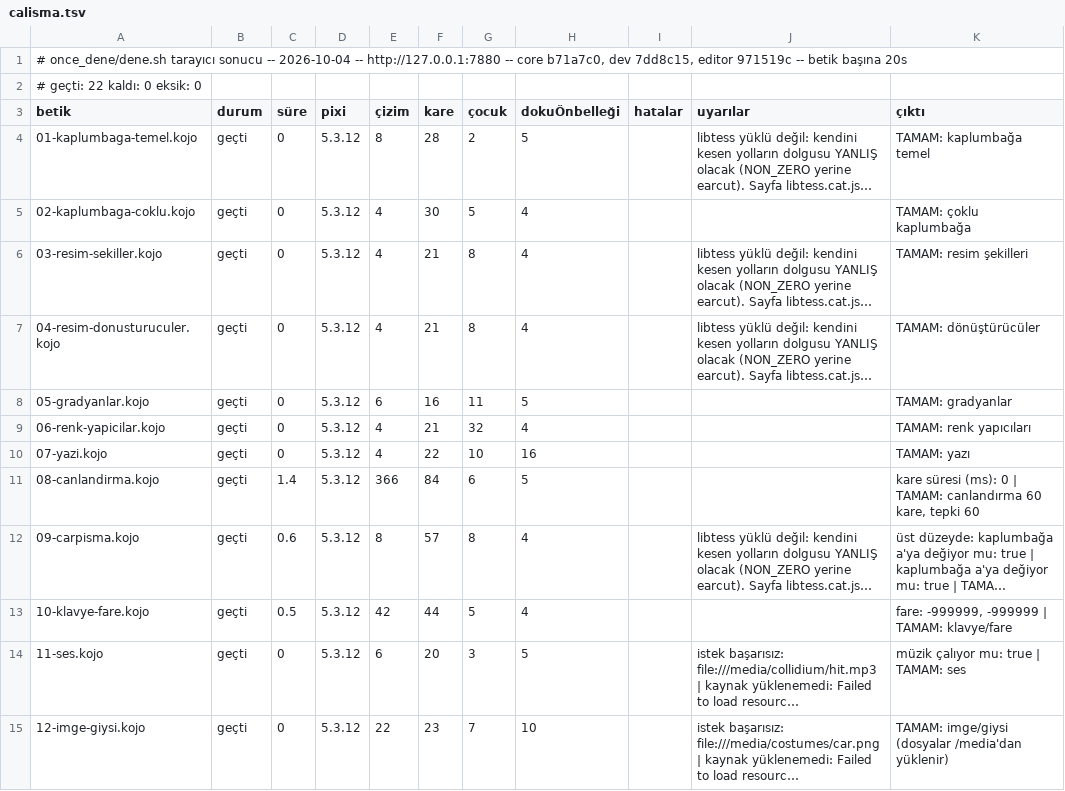
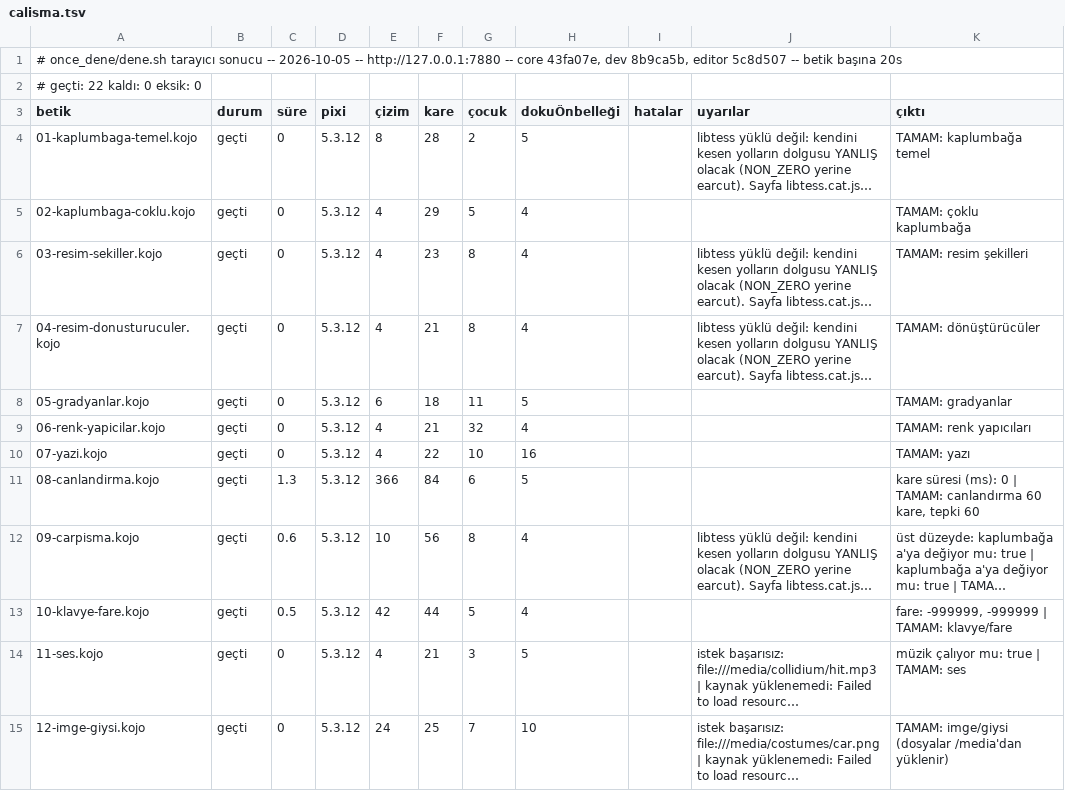
Before and after one commit to bulent2k2/koco-deploy, a TSV file: once_dene/sonuclar/calisma.tsv, drawn as a sheet; only a part is shown; long unchanged cells end in …; the diff covers the shown part only; the diff names each change by its address in the sheet, - before the commit and + after, or states it on an @@ line.

Commit message:
once_dene: v85 kapı kaydı (22/22 + 22/22 + editör 21/21)
Koşum yerel konteynere karşı (yayımlanan imajın aynısı, -m 4096m --cpus 2,
PUBLIC_URL=http://127.0.0.1:7880): core 43fa07e, dev 8b9ca5b, editor 5c8d507.

Bu turda taşınanlar:
- editörde "Çevir" düğmesi: Koco <-> Kojo, yön betikten bulunur ya da menüden
  seçilir, sonuç Ace'e geri alınabilir yazılır (kojojs-dev#183 Aşama 4)
- çevirmen kojo@c009316'ya yükseltildi: notaÇalıcıyı* -> notaÇaları*,
  notaÇalarıKapat/notaÇalarıDurdur <-> stopNotePlayer
- İngilizce yüzey Aşama 3 dilim 3-4: Turtle.act/react, Picture.update,
  Color.*Gradient, runInBackground, showGameTimeCountdown, Picture.arc/intersects
- akorÇal/beraberÇal: Diz(...) ve değişebilir diziler kabul edilir

Canlıda (v85) kapı da 22/22 + 22/22 + editör 21/21 geçti. Çevir düğmesi
yerelde ve canlıda tarayıcıda denendi: menüden İngilizceye çevirme editörü
değiştiriyor (12 ad), Ctrl+Z özgün betiği geri getiriyor, Yinele çeviriyi geri
veriyor. Rapor ("çevrildi: 12 ad") YALNIZ kod çerçevesinde görünüyor; taze
sayfada (çerçeve frame-help) hiçbir yerde görünmüyor.

```diff
--- a/once_dene/sonuclar/calisma.tsv
+++ b/once_dene/sonuclar/calisma.tsv
-A1 (betik): …sonucu -- 2026-10-04 -- http://127.0.0.1:7880 -- core b71a7c0, dev 7dd8c15, editor 971519c -- betik…
+A1 (betik): …sonucu -- 2026-10-05 -- http://127.0.0.1:7880 -- core 43fa07e, dev 8b9ca5b, editor 5c8d507 -- betik…
-F5 (kare): 30
+F5 (kare): 29
-F6 (kare): 21
+F6 (kare): 23
-F8 (kare): 16
+F8 (kare): 18
-C11 (süre): 1.4
+C11 (süre): 1.3
-E12 (çizim): 8
+E12 (çizim): 10
-F12 (kare): 57
+F12 (kare): 56
-E14 (çizim): 6
+E14 (çizim): 4
-F14 (kare): 20
+F14 (kare): 21
-E15 (çizim): 22
+E15 (çizim): 24
-F15 (kare): 23
+F15 (kare): 25
```
Also changed, not shown: 11 edited cells elsewhere in this file, once_dene/sonuclar/derleme.tsv, once_dene/sonuclar/editor.tsv.
